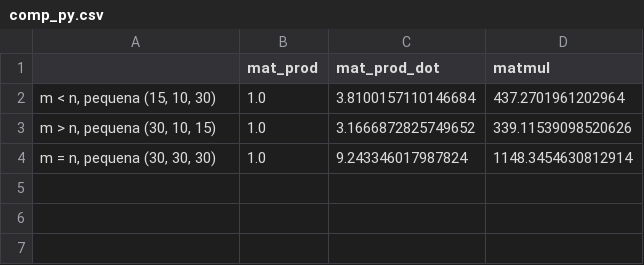
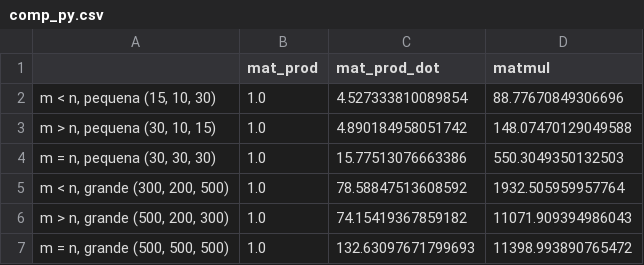
Before and after one commit to jhe-sua/fgv-aln, a CSV file: comp_py.csv, drawn as a sheet.

```diff
--- a/comp_py.csv
+++ b/comp_py.csv
@@ -1,4 +1,7 @@
 ,mat_prod,mat_prod_dot,matmul
-"m < n, pequena (15, 10, 30)",1.0,3.8100157110146684,437.2701961202964
-"m > n, pequena (30, 10, 15)",1.0,3.1666872825749652,339.11539098520626
-"m = n, pequena (30, 30, 30)",1.0,9.243346017987824,1148.3454630812914
+"m < n, pequena (15, 10, 30)",1.0,4.527333810089854,88.77670849306696
+"m > n, pequena (30, 10, 15)",1.0,4.890184958051742,148.07470129049588
+"m = n, pequena (30, 30, 30)",1.0,15.77513076663386,550.3049350132503
+"m < n, grande (300, 200, 500)",1.0,78.58847513608592,1932.505959957764
+"m > n, grande (500, 200, 300)",1.0,74.15419367859182,11071.909394986043
+"m = n, grande (500, 500, 500)",1.0,132.63097671799693,11398.993890765472
```
Also changed, not shown: comp_jl.csv, exatos_jl.csv, 1 other file.
